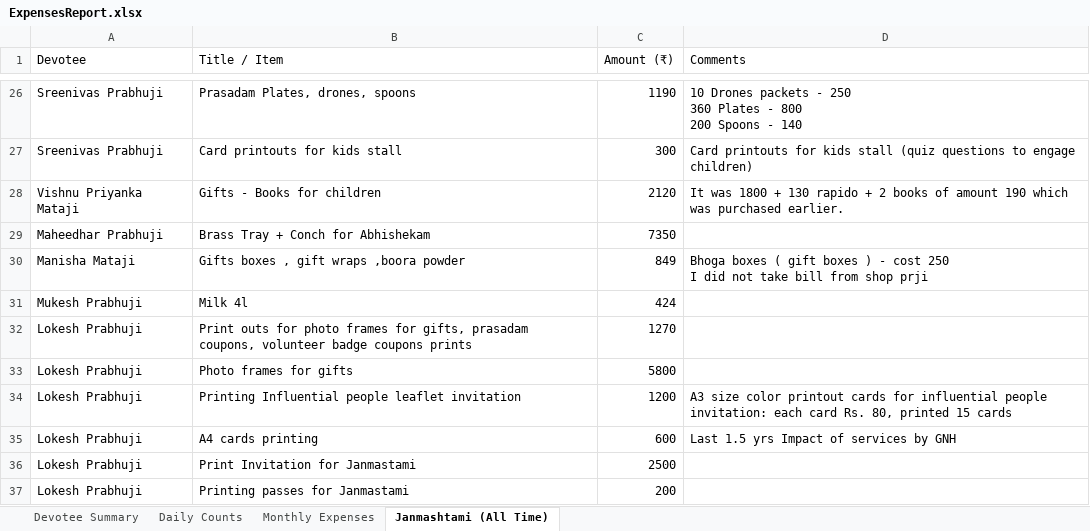
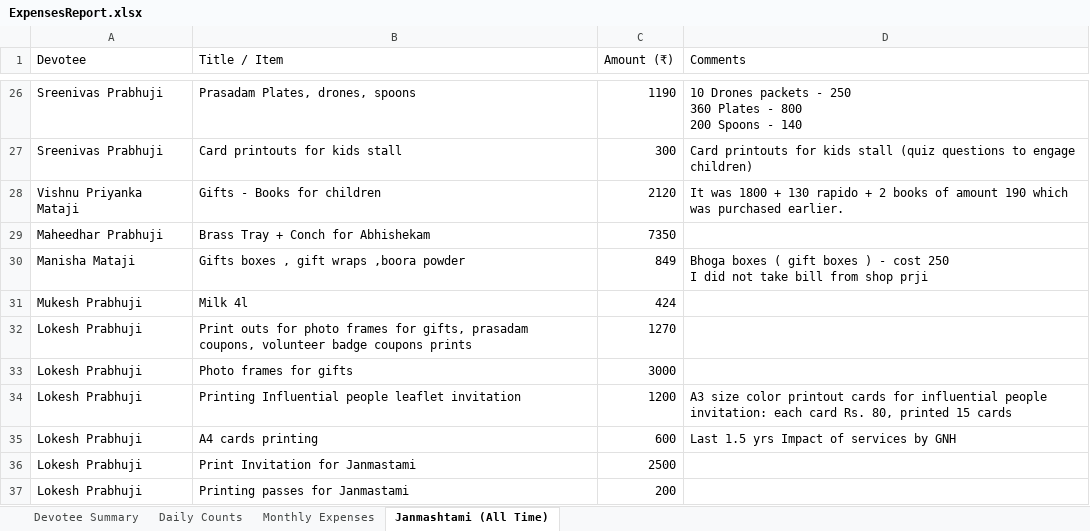
Before and after one commit to HaveFunWithMaths/JanmasthamiReport, an Excel workbook: public/assets/ExpensesReport.xlsx, sheet Janmashtami (All Time), drawn as a sheet; only a part is shown, gaps mark what is left out; values as stored, in another font and other column widths than the file's, no borders; the diff names each change by its address in the sheet, - before the commit and + after, or states it on an @@ line.

```diff
--- a/public/assets/ExpensesReport.xlsx (sheet Janmashtami (All Time))
+++ b/public/assets/ExpensesReport.xlsx (sheet Janmashtami (All Time))
-C33 (Amount (₹)): 5800
+C33 (Amount (₹)): 3000
```
Also changed, not shown: 10 other files.
